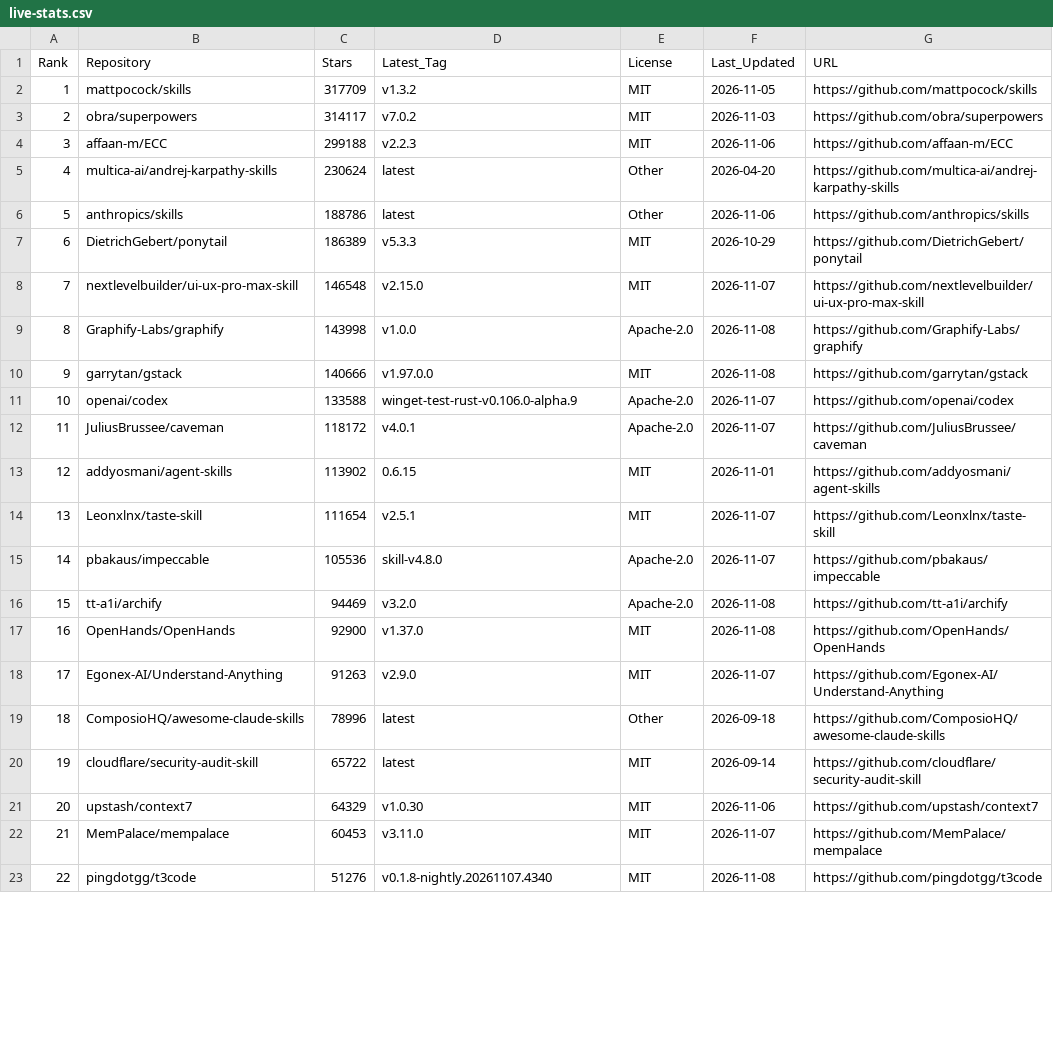
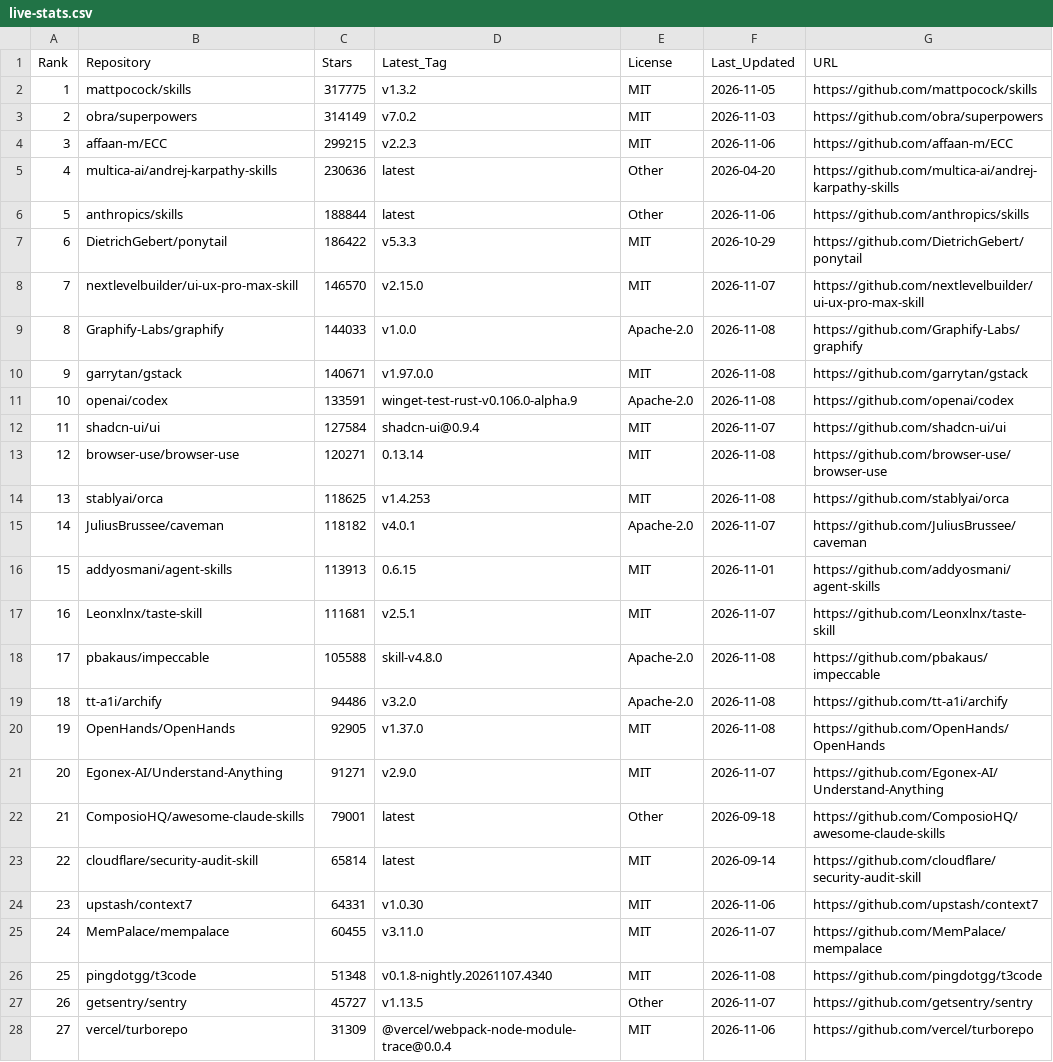
Before and after one commit to Nownitya/Ai-Models-List, a CSV file: data/live-stats.csv, drawn as a sheet; only a part is shown; addresses are those after the commit; the diff covers the shown part only; the diff names each change by its address in the sheet, - before the commit and + after, or states it on an @@ line.

Commit message:
feat(catalog): integrate Batch 1 high-star repos and update live telemetry (TASK-015)
# Conflicts:
#	data/github-metrics.json
#	data/live-stats.csv
#	docs/LIVE-STATS.md

```diff
--- a/data/live-stats.csv
+++ b/data/live-stats.csv
-C2 (Stars): 317709
+C2 (Stars): 317775
-C3 (Stars): 314117
+C3 (Stars): 314149
-C4 (Stars): 299188
+C4 (Stars): 299215
-C5 (Stars): 230624
+C5 (Stars): 230636
-C6 (Stars): 188786
+C6 (Stars): 188844
-C7 (Stars): 186389
+C7 (Stars): 186422
-C8 (Stars): 146548
+C8 (Stars): 146570
-C9 (Stars): 143998
+C9 (Stars): 144033
-C10 (Stars): 140666
+C10 (Stars): 140671
-C11 (Stars): 133588
+C11 (Stars): 133591
-F11 (Last_Updated): 2026-11-07
+F11 (Last_Updated): 2026-11-08
+row 12: 11 | shadcn-ui/ui | 127584 | shadcn-ui@0.9.4 | MIT | 2026-11-07 | https://github.com/shadcn-ui/ui
+row 13: 12 | browser-use/browser-use | 120271 | 0.13.14 | MIT | 2026-11-08 | https://github.com/browser-use/browser-use
+row 14: 13 | stablyai/orca | 118625 | v1.4.253 | MIT | 2026-11-08 | https://github.com/stablyai/orca
@@ column A (Rank) renumbered from row 15 down @@
-C15 (Stars): 118172
+C15 (Stars): 118182
-C16 (Stars): 113902
+C16 (Stars): 113913
-C17 (Stars): 111654
+C17 (Stars): 111681
-C18 (Stars): 105536
+C18 (Stars): 105588
-F18 (Last_Updated): 2026-11-07
+F18 (Last_Updated): 2026-11-08
-C19 (Stars): 94469
+C19 (Stars): 94486
-C20 (Stars): 92900
+C20 (Stars): 92905
-C21 (Stars): 91263
+C21 (Stars): 91271
-C22 (Stars): 78996
+C22 (Stars): 79001
-C23 (Stars): 65722
+C23 (Stars): 65814
-C24 (Stars): 64329
+C24 (Stars): 64331
-C25 (Stars): 60453
+C25 (Stars): 60455
-C26 (Stars): 51276
+C26 (Stars): 51348
+row 27: 26 | getsentry/sentry | 45727 | v1.13.5 | Other | 2026-11-07 | https://github.com/getsentry/sentry
+row 28: 27 | vercel/turborepo | 31309 | @vercel/webpack-node-module-trace@0.0.4 | MIT | 2026-11-06 | https://github.com/vercel/turborepo
```
Also changed, not shown: 6 added rows and 13 edited cells elsewhere in this file, AI-Coding-Skills-and-Tools-Matrix.csv, 18 other files.
